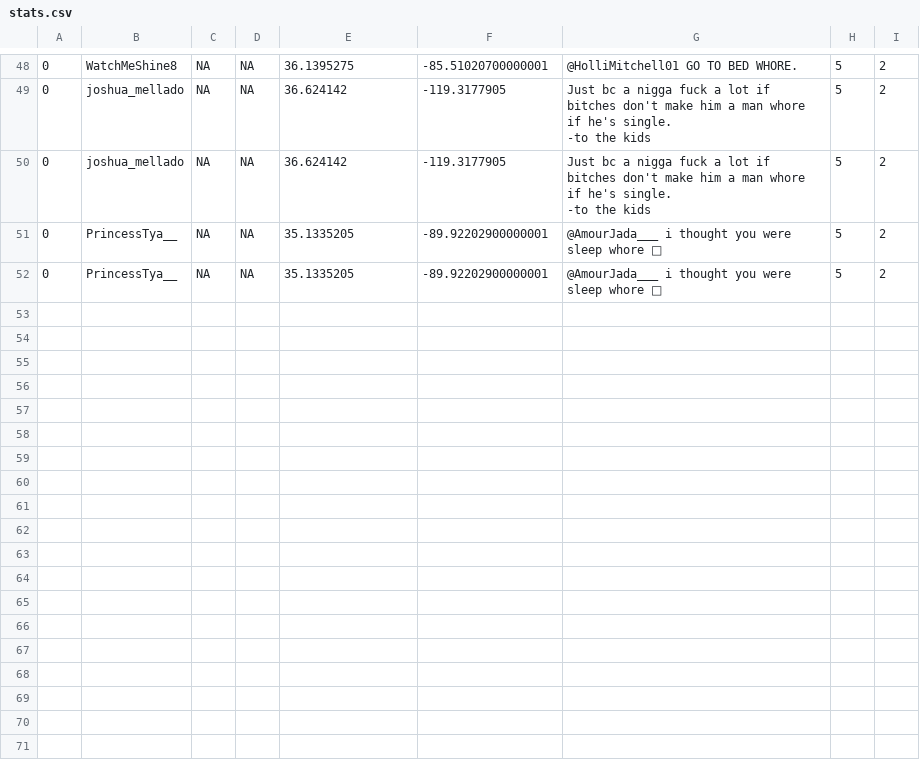
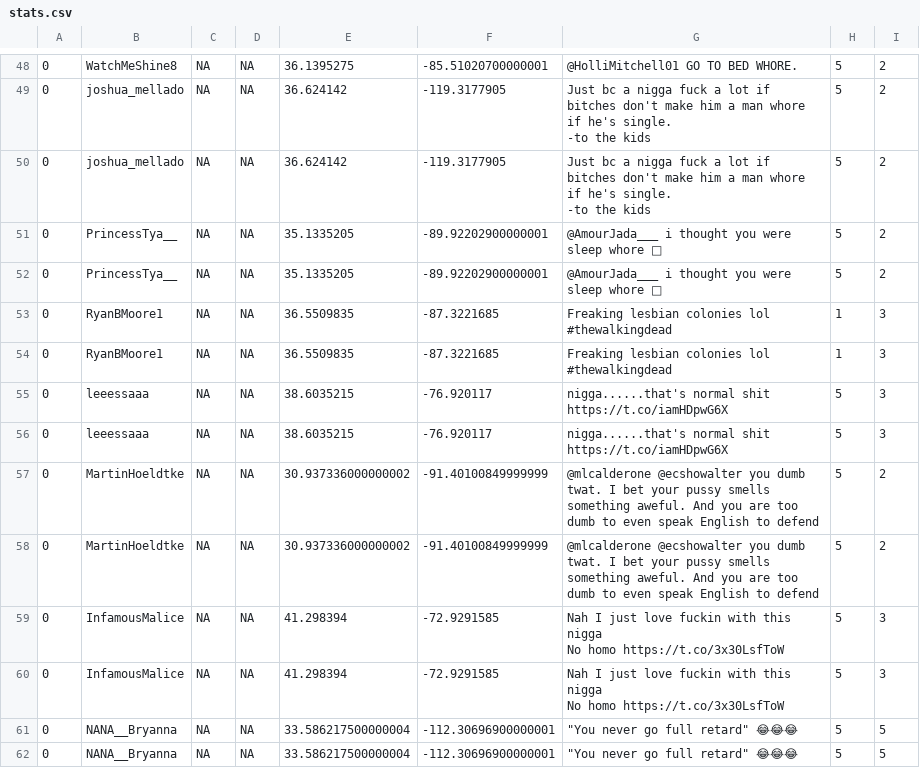
Before and after one commit to mmdock/tweet-sectarian-analysis, a CSV file: stats.csv, drawn as a sheet; only a part is shown, gaps mark what is left out; ↵ is a line break in a cell; the diff names each change by its address in the sheet, - before the commit and + after, or states it on an @@ line.

Commit message:
update

```diff
--- a/stats.csv
+++ b/stats.csv
+row 53: 0 | RyanBMoore1 | NA | NA | 36.5509835 | -87.3221685 | Freaking lesbian colonies lol #thewalkingdead | 1 | 3
+row 54: 0 | RyanBMoore1 | NA | NA | 36.5509835 | -87.3221685 | Freaking lesbian colonies lol #thewalkingdead | 1 | 3
+row 55: 0 | leeessaaa | NA | NA | 38.6035215 | -76.920117 | nigga......that's normal shit https://t.co/iamHDpwG6X | 5 | 3
+row 56: 0 | leeessaaa | NA | NA | 38.6035215 | -76.920117 | nigga......that's normal shit https://t.co/iamHDpwG6X | 5 | 3
+row 57: 0 | MartinHoeldtke | NA | NA | 30.937336000000002 | -91.40100849999999 | @mlcalderone @ecshowalter you dumb twat. I bet your pussy smells something aweful. And you are too dumb to even speak English to defend | 5 | 2
+row 58: 0 | MartinHoeldtke | NA | NA | 30.937336000000002 | -91.40100849999999 | @mlcalderone @ecshowalter you dumb twat. I bet your pussy smells something aweful. And you are too dumb to even speak English to defend | 5 | 2
+row 59: 0 | InfamousMalice | NA | NA | 41.298394 | -72.9291585 | Nah I just love fuckin with this nigga ↵ No homo https://t.co/3x30LsfToW | 5 | 3
+row 60: 0 | InfamousMalice | NA | NA | 41.298394 | -72.9291585 | Nah I just love fuckin with this nigga ↵ No homo https://t.co/3x30LsfToW | 5 | 3
+row 61: 0 | NANA__Bryanna | NA | NA | 33.586217500000004 | -112.30696900000001 | "You never go full retard" 😂😂😂 | 5 | 5
+row 62: 0 | NANA__Bryanna | NA | NA | 33.586217500000004 | -112.30696900000001 | "You never go full retard" 😂😂😂 | 5 | 5
```
